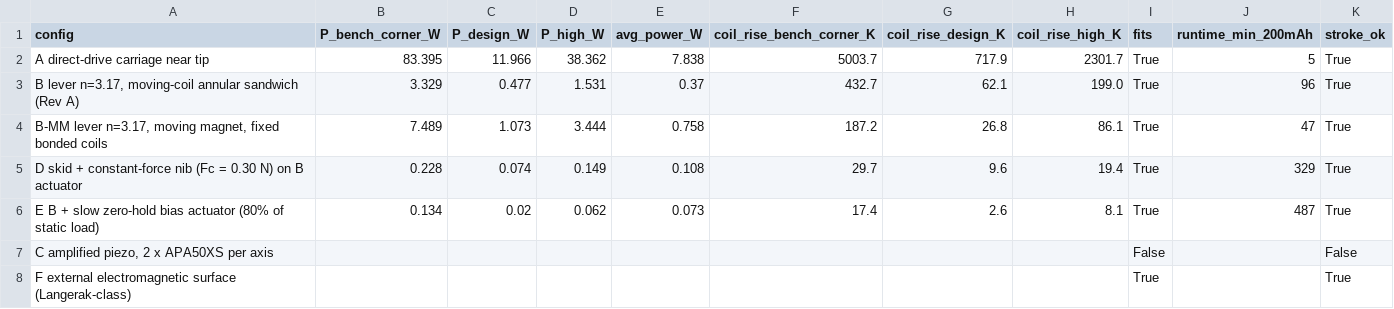
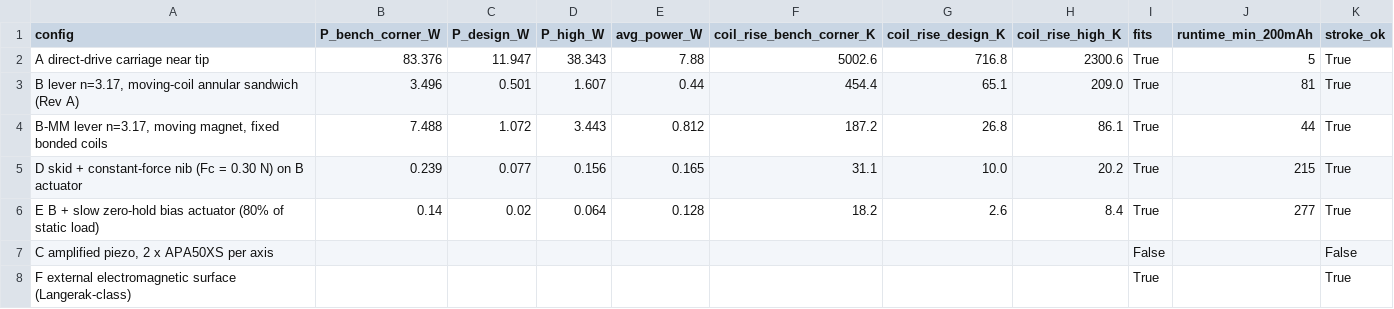
Before and after one commit to adambickerdike/Stabilisation_Pen, a CSV file: results/trade/config_trade.csv, drawn as a sheet.

```diff
--- a/results/trade/config_trade.csv
+++ b/results/trade/config_trade.csv
@@ -1,7 +1,7 @@
 config,P_bench_corner_W,P_design_W,P_high_W,avg_power_W,coil_rise_bench_corner_K,coil_rise_design_K,coil_rise_high_K,fits,runtime_min_200mAh,stroke_ok
-A direct-drive carriage near tip,83.395,11.966,38.362,7.838,5003.7,717.9,2301.7,True,5,True
-"B lever n=3.17, moving-coil annular sandwich (Rev A)",3.329,0.477,1.531,0.37,432.7,62.1,199.0,True,96,True
-"B-MM lever n=3.17, moving magnet, fixed bonded coils",7.489,1.073,3.444,0.758,187.2,26.8,86.1,True,47,True
-D skid + constant-force nib (Fc = 0.30 N) on B actuator,0.228,0.074,0.149,0.108,29.7,9.6,19.4,True,329,True
-E B + slow zero-hold bias actuator (80% of static load),0.134,0.02,0.062,0.073,17.4,2.6,8.1,True,487,True
+A direct-drive carriage near tip,83.376,11.947,38.343,7.88,5002.6,716.8,2300.6,True,5,True
+"B lever n=3.17, moving-coil annular sandwich (Rev A)",3.496,0.501,1.607,0.44,454.4,65.1,209.0,True,81,True
+"B-MM lever n=3.17, moving magnet, fixed bonded coils",7.488,1.072,3.443,0.812,187.2,26.8,86.1,True,44,True
+D skid + constant-force nib (Fc = 0.30 N) on B actuator,0.239,0.077,0.156,0.165,31.1,10.0,20.2,True,215,True
+E B + slow zero-hold bias actuator (80% of static load),0.14,0.02,0.064,0.128,18.2,2.6,8.4,True,277,True
 "C amplified piezo, 2 x APA50XS per axis",,,,,,,,False,,False
```
Also changed, not shown: docs/corrections.csv, docs/evidence.csv, 25 other files.
